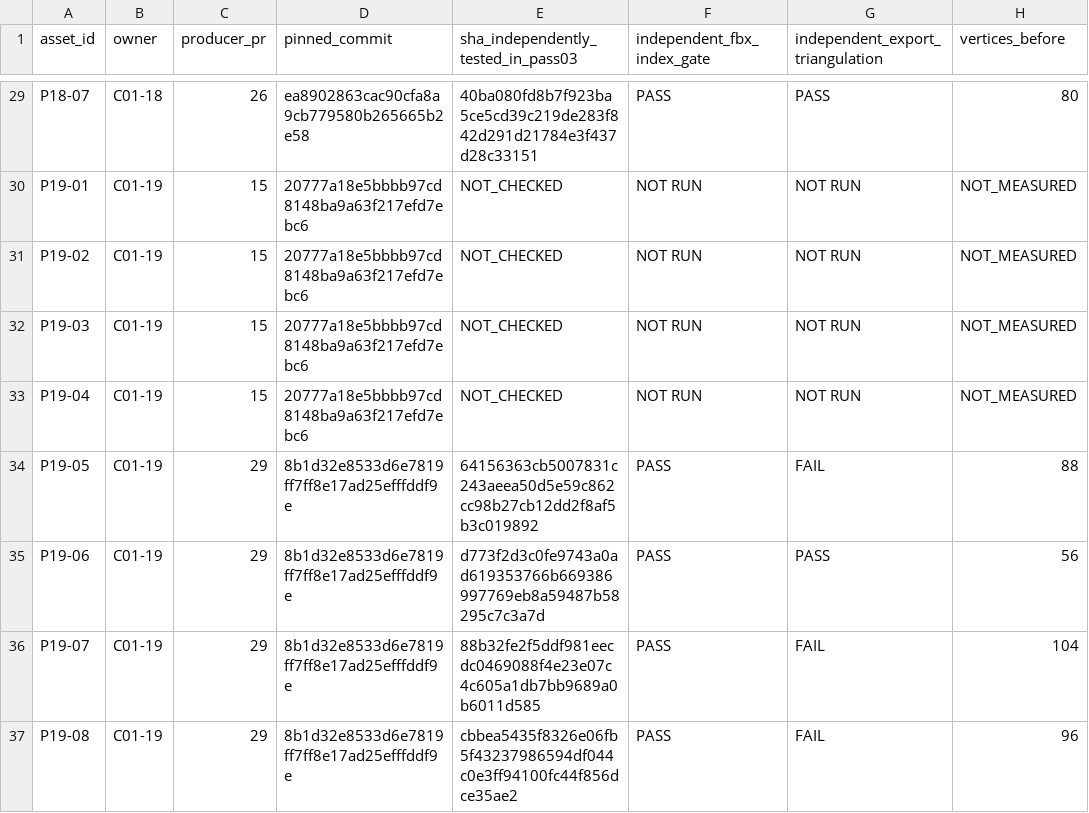
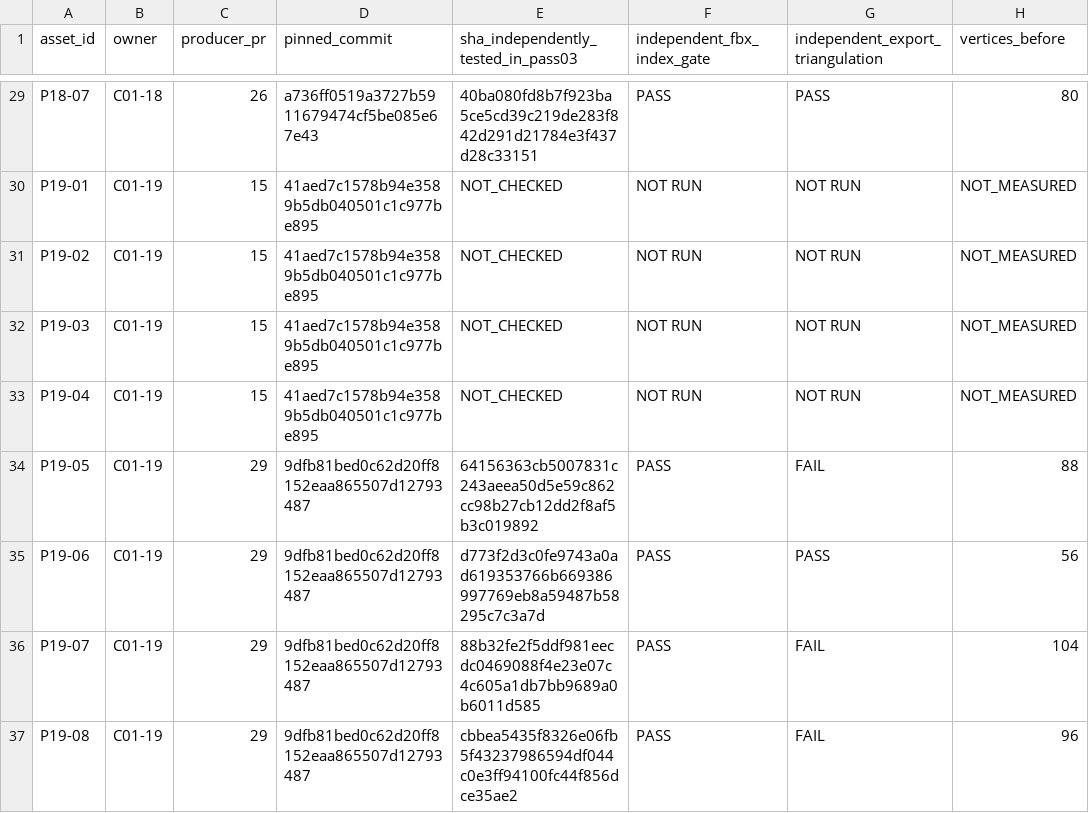
Before and after one commit to C8LyNn/Model-Test, a CSV file: C01InteriorProps/Pass04/PASS04_36_MODEL_HANDOFF.csv, drawn as a sheet; only a part is shown, gaps mark what is left out; the diff covers the shown part only; the diff names each change by its address in the sheet, - before the commit and + after, or states it on an @@ line.

Commit message:
C01-10 PASS04: synchronize 36 status rows with freshly pinned producer commit snapshots

```diff
--- a/C01InteriorProps/Pass04/PASS04_36_MODEL_HANDOFF.csv
+++ b/C01InteriorProps/Pass04/PASS04_36_MODEL_HANDOFF.csv
-D29 (pinned_commit): ea8902863cac90cfa8a9cb779580b265665b2e58
+D29 (pinned_commit): a736ff0519a3727b5911679474cf5be085e67e43
-D30:D33 (pinned_commit): 20777a18e5bbbb97cd8148ba9a63f217efd7ebc6
+D30:D33 (pinned_commit): 41aed7c1578b94e3589b5db040501c1c977be895
-D34:D37 (pinned_commit): 8b1d32e8533d6e7819ff7ff8e17ad25efffddf9e
+D34:D37 (pinned_commit): 9dfb81bed0c62d20ff8152eaa865507d12793487
```
Also changed, not shown: 27 edited cells elsewhere in this file.
